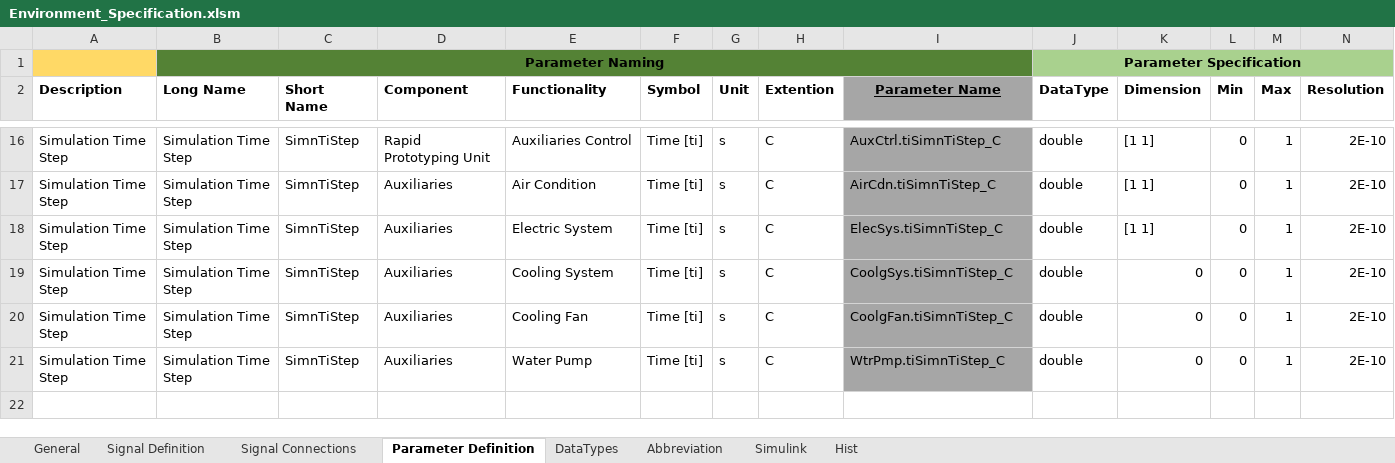
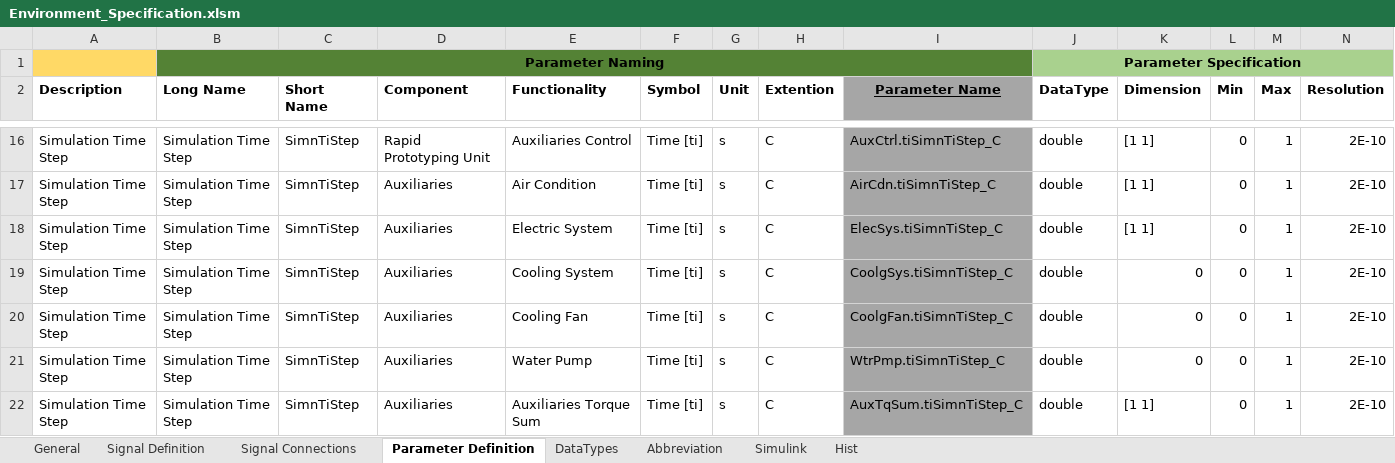
Before and after one commit to eozatay/optitruck_simulator, an Excel workbook: Environment_Specification.xlsm, sheet Parameter Definition, drawn as a sheet; only a part is shown, gaps mark what is left out; values as stored, in another font and other column widths than the file's, no borders; charts and pictures not drawn; rows hold the shown columns only; the diff names each change by its address in the sheet, - before the commit and + after, or states it on an @@ line.

```diff
--- a/Environment_Specification.xlsm (sheet Parameter Definition)
+++ b/Environment_Specification.xlsm (sheet Parameter Definition)
+row 22: Simulation Time Step | Simulation Time Step | SimnTiStep | Auxiliaries | Auxiliaries Torque Sum | Time [ti] | s | C | AuxTqSum.tiSimnTiStep_C | double | [1 1] | 0 | 1 | 2E-10
```
Also changed, not shown: sheet Signal Connections, sheet Signal Definition, sheet Abbreviation, sheet Simulink, charts or pictures.
